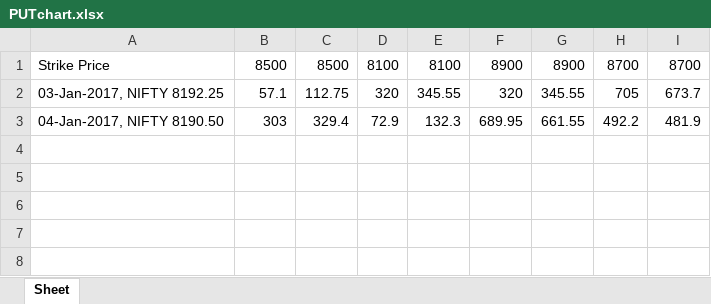
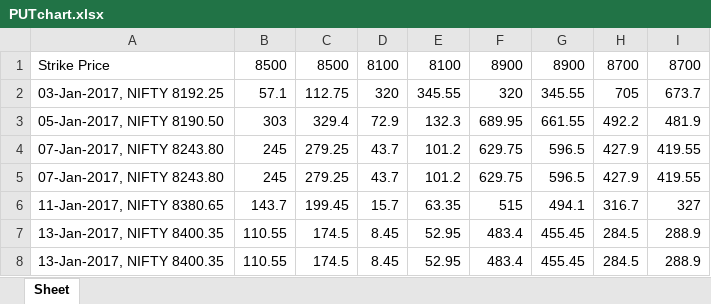
Before and after one commit to krohak/Projects, an Excel workbook: Code/NIFTY/PUTchart.xlsx, sheet Sheet, drawn as a sheet; values as stored, in another font and other column widths than the file's, no borders; charts and pictures not drawn; the diff names each change by its address in the sheet, - before the commit and + after, or states it on an @@ line.

```diff
--- a/Code/NIFTY/PUTchart.xlsx (sheet Sheet)
+++ b/Code/NIFTY/PUTchart.xlsx (sheet Sheet)
-A3: 04-Jan-2017, NIFTY 8190.50
+A3: 05-Jan-2017, NIFTY 8190.50
+row 4: 07-Jan-2017, NIFTY 8243.80 | 245 | 279.25 | 43.7 | 101.2 | 629.75 | 596.5 | 427.9 | 419.55
+row 5: 07-Jan-2017, NIFTY 8243.80 | 245 | 279.25 | 43.7 | 101.2 | 629.75 | 596.5 | 427.9 | 419.55
+row 6: 11-Jan-2017, NIFTY 8380.65 | 143.7 | 199.45 | 15.7 | 63.35 | 515 | 494.1 | 316.7 | 327
+row 7: 13-Jan-2017, NIFTY 8400.35 | 110.55 | 174.5 | 8.45 | 52.95 | 483.4 | 455.45 | 284.5 | 288.9
+row 8: 13-Jan-2017, NIFTY 8400.35 | 110.55 | 174.5 | 8.45 | 52.95 | 483.4 | 455.45 | 284.5 | 288.9
```
Also changed, not shown: charts or pictures, Code/NIFTY/CALL.xlsx, Code/NIFTY/CALLchart.xlsx, 1 other file.
